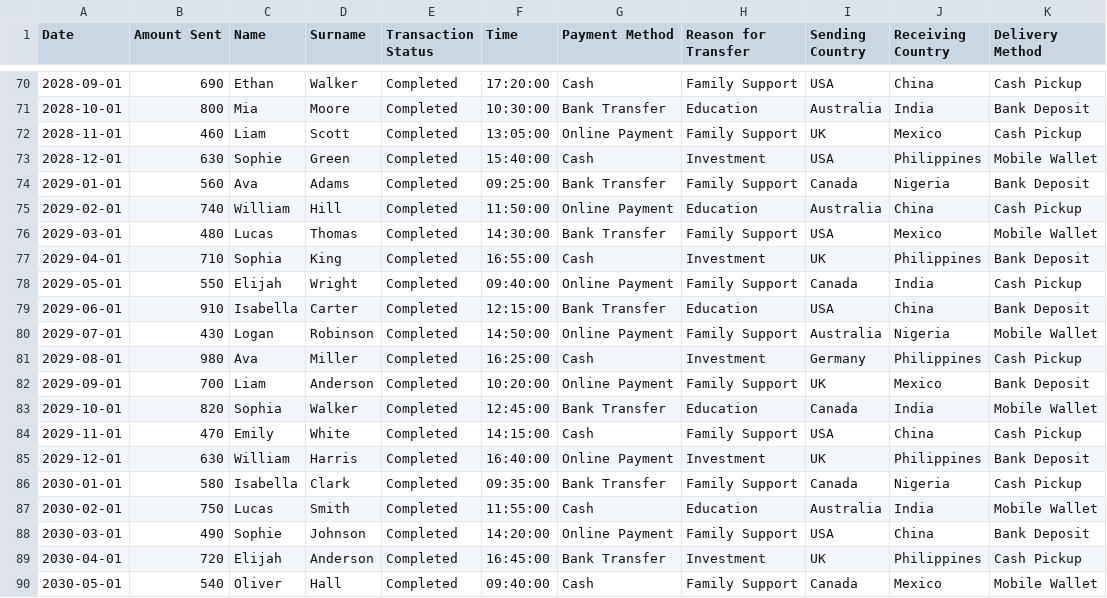
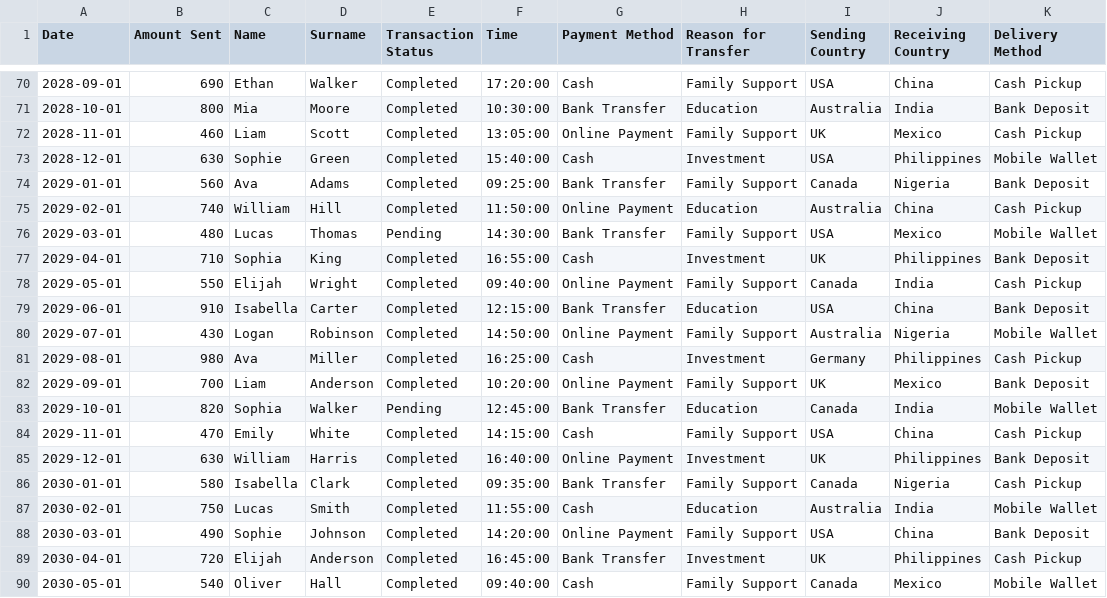
Before and after one commit to shoanchikato/remittances-analysis, a CSV file: data.csv, drawn as a sheet; only a part is shown, gaps mark what is left out.

```diff
--- a/data.csv
+++ b/data.csv
@@ -75,3 +75,3 @@ Date,Amount Sent,Name,Surname,Transaction Status,Time,Payment Method,Reason for
 2029-02-01,740,William,Hill,Completed,11:50:00,Online Payment,Education,Australia,China,Cash Pickup
-2029-03-01,480,Lucas,Thomas,Completed,14:30:00,Bank Transfer,Family Support,USA,Mexico,Mobile Wallet
+2029-03-01,480,Lucas,Thomas,Pending,14:30:00,Bank Transfer,Family Support,USA,Mexico,Mobile Wallet
 2029-04-01,710,Sophia,King,Completed,16:55:00,Cash,Investment,UK,Philippines,Bank Deposit
@@ -82,3 +82,3 @@ Date,Amount Sent,Name,Surname,Transaction Status,Time,Payment Method,Reason for
 2029-09-01,700,Liam,Anderson,Completed,10:20:00,Online Payment,Family Support,UK,Mexico,Bank Deposit
-2029-10-01,820,Sophia,Walker,Completed,12:45:00,Bank Transfer,Education,Canada,India,Mobile Wallet
+2029-10-01,820,Sophia,Walker,Pending,12:45:00,Bank Transfer,Education,Canada,India,Mobile Wallet
 2029-11-01,470,Emily,White,Completed,14:15:00,Cash,Family Support,USA,China,Cash Pickup
```
Also changed, not shown: 5 other files.
